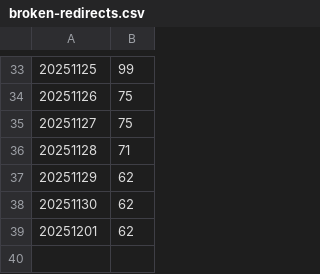
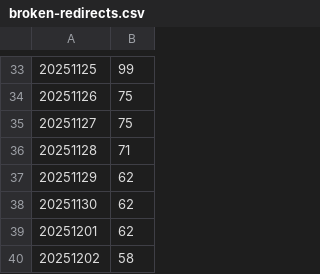
Before and after one commit to SmuSmu/PirateWikiWatch, a CSV file: broken-redirects.csv, drawn as a sheet; only a part is shown, gaps mark what is left out.

```diff
--- a/broken-redirects.csv
+++ b/broken-redirects.csv
@@ -39 +39,2 @@
 20251201,62
+20251202,58
```
